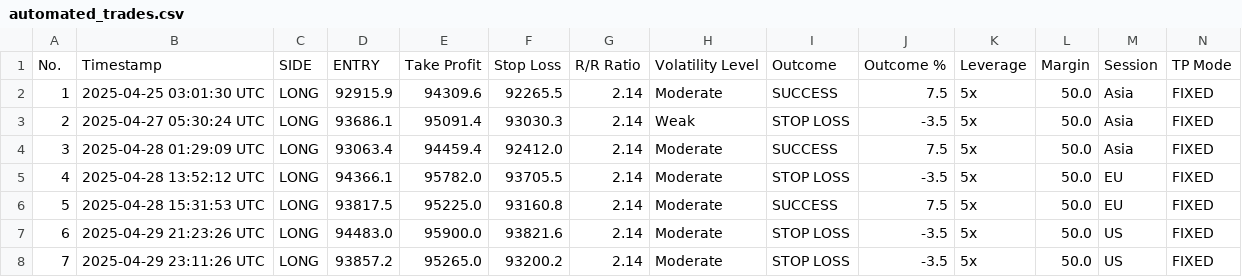
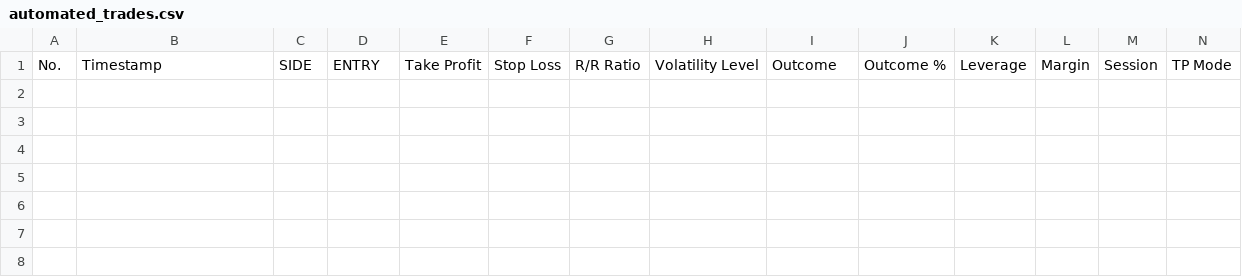
Before and after one commit to spirosrap/crypto-finance, a CSV file: automated_trades.csv, drawn as a sheet; only a part is shown; rows hold the shown columns only; the diff names each change by its address in the sheet, - before the commit and + after, or states it on an @@ line.

```diff
--- a/automated_trades.csv
+++ b/automated_trades.csv
-row 2: 1 | 2025-04-25 03:01:30 UTC | LONG | 92915.9 | 94309.6 | 92265.5 | 2.14 | Moderate | SUCCESS | 7.5 | 5x | 50.0 | Asia | FIXED
-row 3: 2 | 2025-04-27 05:30:24 UTC | LONG | 93686.1 | 95091.4 | 93030.3 | 2.14 | Weak | STOP LOSS | -3.5 | 5x | 50.0 | Asia | FIXED
-row 4: 3 | 2025-04-28 01:29:09 UTC | LONG | 93063.4 | 94459.4 | 92412.0 | 2.14 | Moderate | SUCCESS | 7.5 | 5x | 50.0 | Asia | FIXED
-row 5: 4 | 2025-04-28 13:52:12 UTC | LONG | 94366.1 | 95782.0 | 93705.5 | 2.14 | Moderate | STOP LOSS | -3.5 | 5x | 50.0 | EU | FIXED
-row 6: 5 | 2025-04-28 15:31:53 UTC | LONG | 93817.5 | 95225.0 | 93160.8 | 2.14 | Moderate | SUCCESS | 7.5 | 5x | 50.0 | EU | FIXED
-row 7: 6 | 2025-04-29 21:23:26 UTC | LONG | 94483.0 | 95900.0 | 93821.6 | 2.14 | Moderate | STOP LOSS | -3.5 | 5x | 50.0 | US | FIXED
-row 8: 7 | 2025-04-29 23:11:26 UTC | LONG | 93857.2 | 95265.0 | 93200.2 | 2.14 | Moderate | STOP LOSS | -3.5 | 5x | 50.0 | US | FIXED
```
Also changed, not shown: 3 other files.
